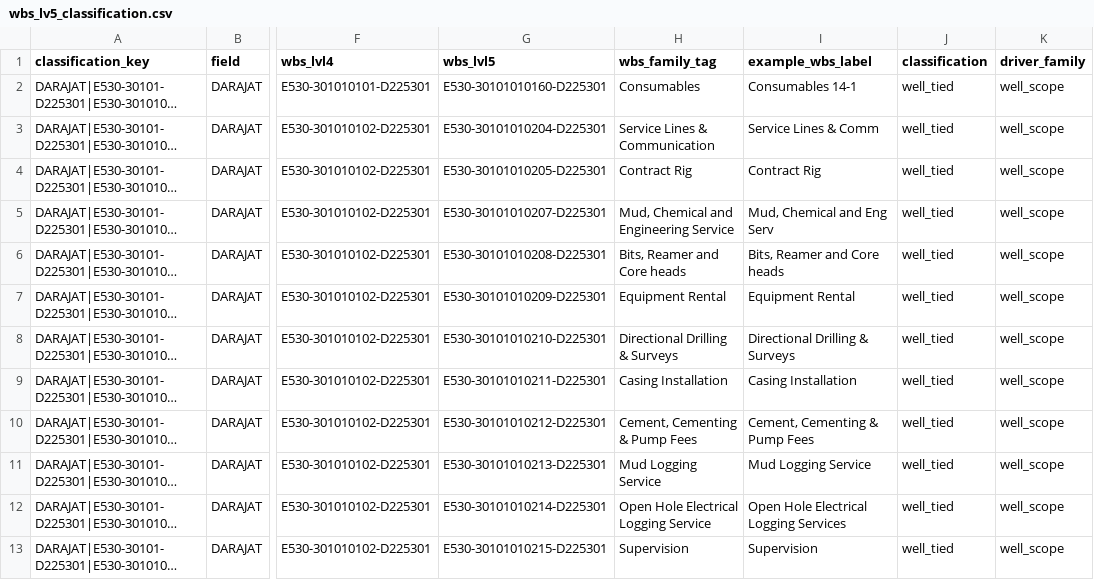
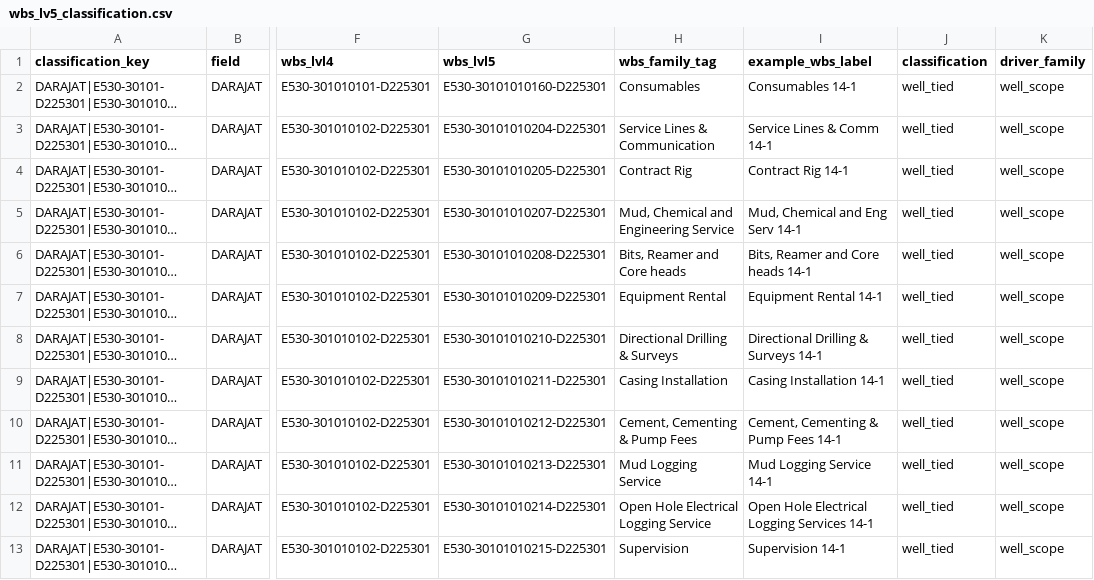
Before and after one commit to gems-fn123/drilling-cost-estimator, a CSV file: data/processed/wbs_lv5_classification.csv, drawn as a sheet; only a part is shown, gaps mark what is left out; long unchanged cells end in …; the diff covers the shown part only; the diff names each change by its address in the sheet, - before the commit and + after, or states it on an @@ line.

```diff
--- a/data/processed/wbs_lv5_classification.csv
+++ b/data/processed/wbs_lv5_classification.csv
-I3 (example_wbs_label): Service Lines & Comm
+I3 (example_wbs_label): Service Lines & Comm 14-1
-I4 (example_wbs_label): Contract Rig
+I4 (example_wbs_label): Contract Rig 14-1
-I5 (example_wbs_label): Mud, Chemical and Eng Serv
+I5 (example_wbs_label): Mud, Chemical and Eng Serv 14-1
-I6 (example_wbs_label): Bits, Reamer and Core heads
+I6 (example_wbs_label): Bits, Reamer and Core heads 14-1
-I7 (example_wbs_label): Equipment Rental
+I7 (example_wbs_label): Equipment Rental 14-1
-I8 (example_wbs_label): Directional Drilling & Surveys
+I8 (example_wbs_label): Directional Drilling & Surveys 14-1
-I9 (example_wbs_label): Casing Installation
+I9 (example_wbs_label): Casing Installation 14-1
-I10 (example_wbs_label): Cement, Cementing & Pump Fees
+I10 (example_wbs_label): Cement, Cementing & Pump Fees 14-1
-I11 (example_wbs_label): Mud Logging Service
+I11 (example_wbs_label): Mud Logging Service 14-1
-I12 (example_wbs_label): Open Hole Electrical Logging Services
+I12 (example_wbs_label): Open Hole Electrical Logging Services 14-1
-I13 (example_wbs_label): Supervision
+I13 (example_wbs_label): Supervision 14-1
```
Also changed, not shown: 102 edited cells elsewhere in this file, data/processed/canonical_well_mapping.csv, data/processed/wbs_lv5_cost_summary_by_field_and_classification.csv, 13 other files.
